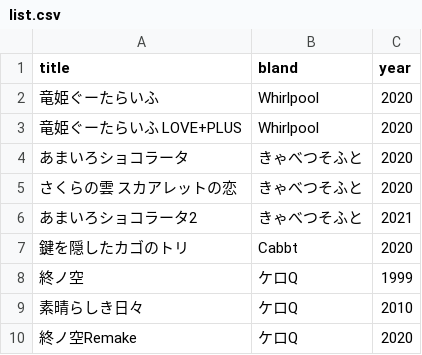
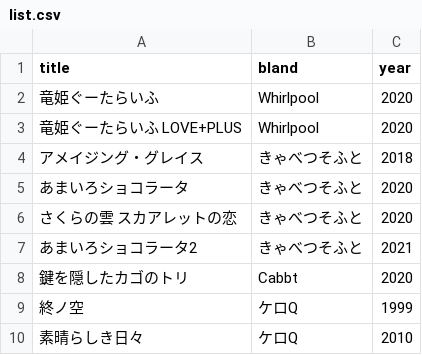
Before and after one commit to shingenmochi718/play_ADV, a CSV file: list.csv, drawn as a sheet; only a part is shown; the shorter side is filled out with more unchanged rows.

Commit message:
210814

```diff
--- a/list.csv
+++ b/list.csv
@@ -3,2 +3,3 @@ title,bland,year
 竜姫ぐーたらいふ LOVE+PLUS,Whirlpool,2020
+アメイジング・グレイス,きゃべつそふと,2018
 あまいろショコラータ,きゃべつそふと,2020
```
